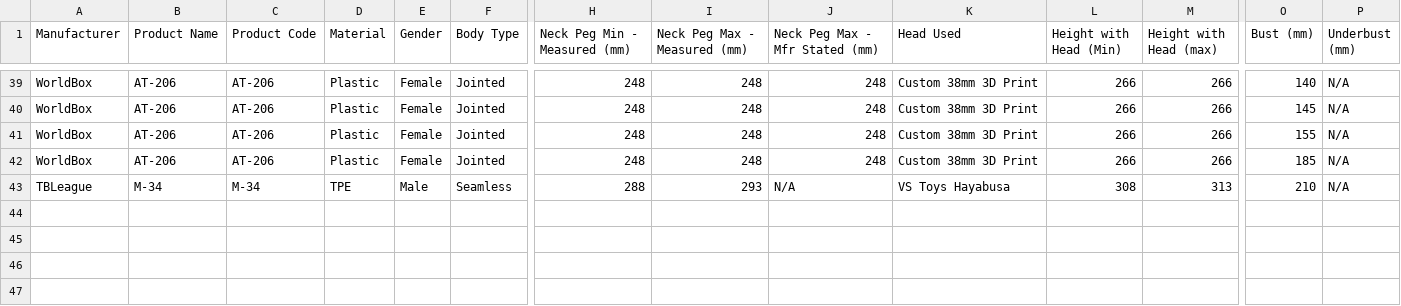
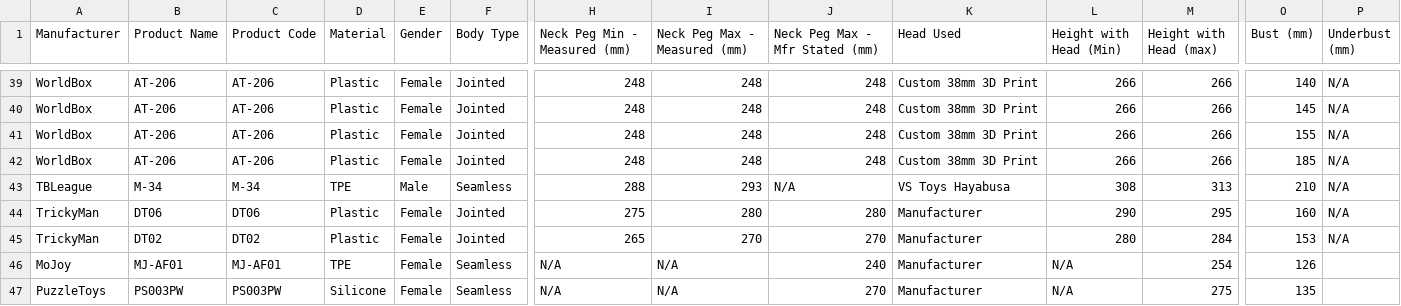
Before and after one commit to MMI-coder/scale-body-finder, a CSV file: data/bodies.csv, drawn as a sheet; only a part is shown, gaps mark what is left out; rows hold the shown columns only; the diff names each change by its address in the sheet, - before the commit and + after, or states it on an @@ line.

```diff
--- a/data/bodies.csv
+++ b/data/bodies.csv
+row 44: TrickyMan | DT06 | DT06 | Plastic | Female | Jointed | 275 | 280 | 280 | Manufacturer | 290 | 295 | 160 | N/A
+row 45: TrickyMan | DT02 | DT02 | Plastic | Female | Jointed | 265 | 270 | 270 | Manufacturer | 280 | 284 | 153 | N/A
+row 46: MoJoy | MJ-AF01 | MJ-AF01 | TPE | Female | Seamless | N/A | N/A | 240 | Manufacturer | N/A | 254 | 126
+row 47: PuzzleToys | PS003PW | PS003PW | Silicone | Female | Seamless | N/A | N/A | 270 | Manufacturer | N/A | 275 | 135
```
Also changed, not shown: 8 other files.
